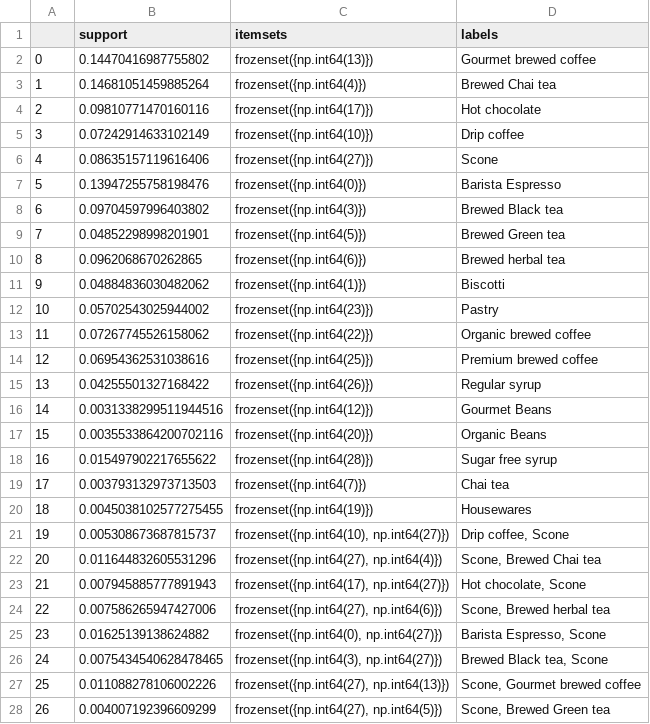
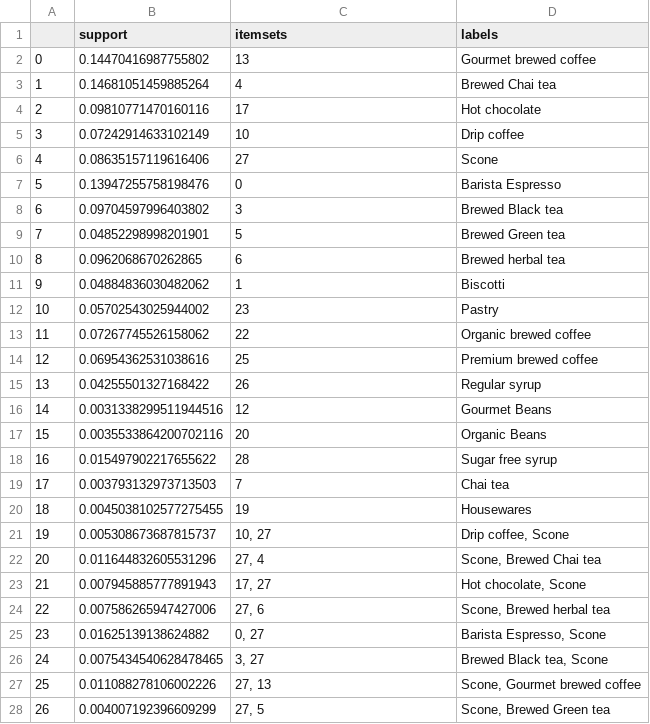
Before and after one commit to stylish-pawmy/coffee-basket-analyzer, a CSV file: models/fp-growth-results.csv, drawn as a sheet; only a part is shown; the diff covers the shown part only.

Commit message:
corrected values for itemsets column

```diff
--- a/models/fp-growth-results.csv
+++ b/models/fp-growth-results.csv
@@ -1,28 +1,28 @@
 ,support,itemsets,labels
-0,0.14470416987755802,frozenset({np.int64(13)}),Gourmet brewed coffee
-1,0.14681051459885264,frozenset({np.int64(4)}),Brewed Chai tea
-2,0.09810771470160116,frozenset({np.int64(17)}),Hot chocolate
-3,0.07242914633102149,frozenset({np.int64(10)}),Drip coffee
-4,0.08635157119616406,frozenset({np.int64(27)}),Scone
-5,0.13947255758198476,frozenset({np.int64(0)}),Barista Espresso
-6,0.09704597996403802,frozenset({np.int64(3)}),Brewed Black tea
-7,0.04852298998201901,frozenset({np.int64(5)}),Brewed Green tea
-8,0.0962068670262865,frozenset({np.int64(6)}),Brewed herbal tea
-9,0.04884836030482062,frozenset({np.int64(1)}),Biscotti
-10,0.05702543025944002,frozenset({np.int64(23)}),Pastry
-11,0.07267745526158062,frozenset({np.int64(22)}),Organic brewed coffee
-12,0.06954362531038616,frozenset({np.int64(25)}),Premium brewed coffee
-13,0.04255501327168422,frozenset({np.int64(26)}),Regular syrup
-14,0.0031338299511944516,frozenset({np.int64(12)}),Gourmet Beans
-15,0.0035533864200702116,frozenset({np.int64(20)}),Organic Beans
-16,0.015497902217655622,frozenset({np.int64(28)}),Sugar free syrup
-17,0.003793132973713503,frozenset({np.int64(7)}),Chai tea
-18,0.0045038102577275455,frozenset({np.int64(19)}),Housewares
-19,0.005308673687815737,"frozenset({np.int64(10), np.int64(27)})","Drip coffee, Scone"
-20,0.011644832605531296,"frozenset({np.int64(27), np.int64(4)})","Scone, Brewed Chai tea"
-21,0.007945885777891943,"frozenset({np.int64(17), np.int64(27)})","Hot chocolate, Scone"
-22,0.007586265947427006,"frozenset({np.int64(27), np.int64(6)})","Scone, Brewed herbal tea"
-23,0.01625139138624882,"frozenset({np.int64(0), np.int64(27)})","Barista Espresso, Scone"
-24,0.0075434540628478465,"frozenset({np.int64(3), np.int64(27)})","Brewed Black tea, Scone"
-25,0.011088278106002226,"frozenset({np.int64(27), np.int64(13)})","Scone, Gourmet brewed coffee"
-26,0.004007192396609299,"frozenset({np.int64(27), np.int64(5)})","Scone, Brewed Green tea"
+0,0.14470416987755802,13,Gourmet brewed coffee
+1,0.14681051459885264,4,Brewed Chai tea
+2,0.09810771470160116,17,Hot chocolate
+3,0.07242914633102149,10,Drip coffee
+4,0.08635157119616406,27,Scone
+5,0.13947255758198476,0,Barista Espresso
+6,0.09704597996403802,3,Brewed Black tea
+7,0.04852298998201901,5,Brewed Green tea
+8,0.0962068670262865,6,Brewed herbal tea
+9,0.04884836030482062,1,Biscotti
+10,0.05702543025944002,23,Pastry
+11,0.07267745526158062,22,Organic brewed coffee
+12,0.06954362531038616,25,Premium brewed coffee
+13,0.04255501327168422,26,Regular syrup
+14,0.0031338299511944516,12,Gourmet Beans
+15,0.0035533864200702116,20,Organic Beans
+16,0.015497902217655622,28,Sugar free syrup
+17,0.003793132973713503,7,Chai tea
+18,0.0045038102577275455,19,Housewares
+19,0.005308673687815737,"10, 27","Drip coffee, Scone"
+20,0.011644832605531296,"27, 4","Scone, Brewed Chai tea"
+21,0.007945885777891943,"17, 27","Hot chocolate, Scone"
+22,0.007586265947427006,"27, 6","Scone, Brewed herbal tea"
+23,0.01625139138624882,"0, 27","Barista Espresso, Scone"
+24,0.0075434540628478465,"3, 27","Brewed Black tea, Scone"
+25,0.011088278106002226,"27, 13","Scone, Gourmet brewed coffee"
+26,0.004007192396609299,"27, 5","Scone, Brewed Green tea"
```
Also changed, not shown: 24 edited cells elsewhere in this file, 1 other file.
